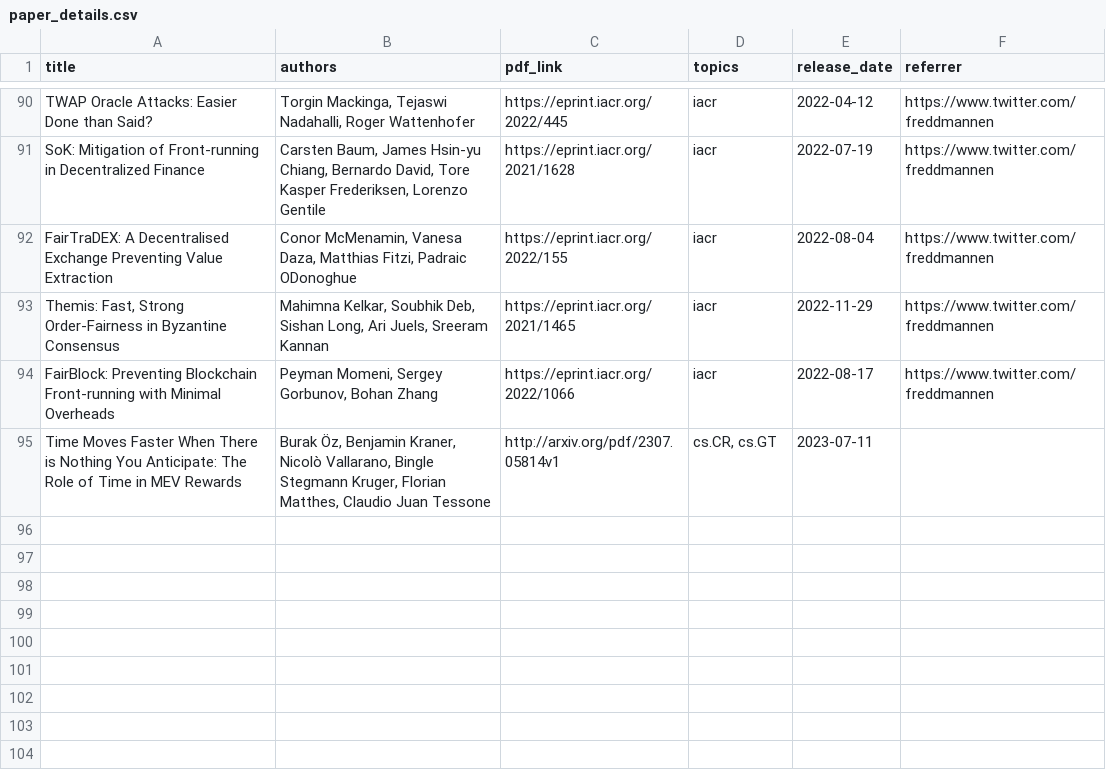
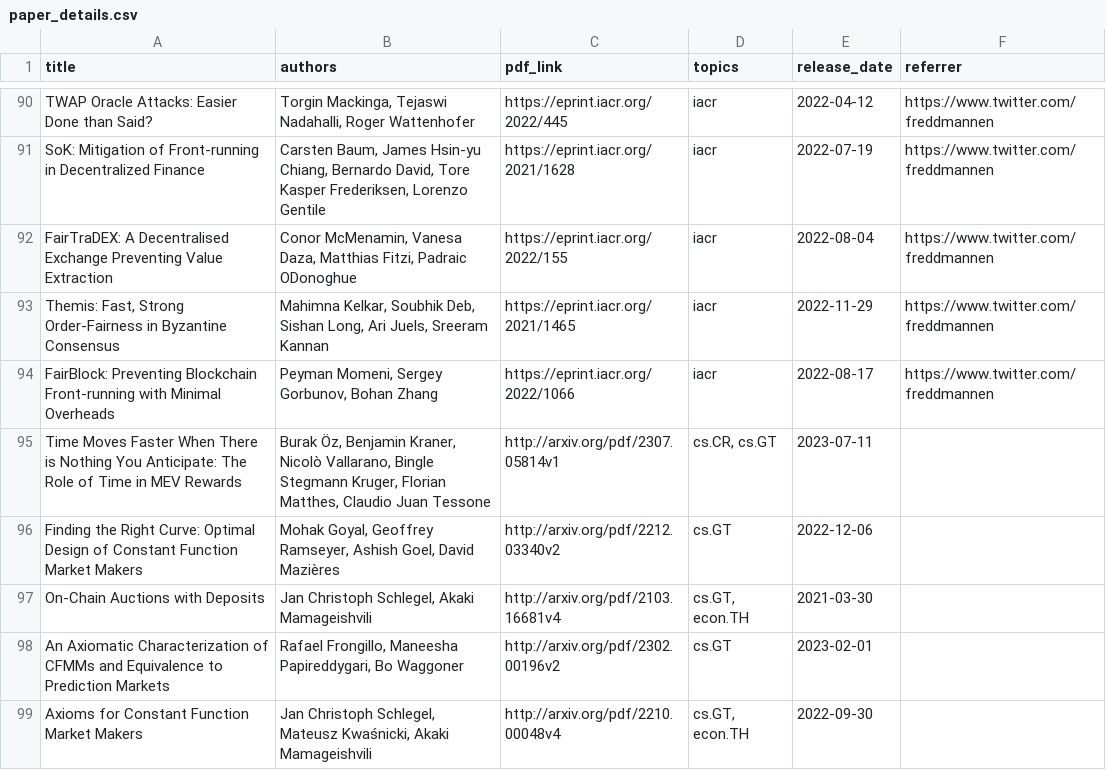
Before and after one commit to mev-fyi/data, a CSV file: data/paper_details.csv, drawn as a sheet; only a part is shown, gaps mark what is left out.

Commit message:
data upload: add latest data contribution

```diff
--- a/data/paper_details.csv
+++ b/data/paper_details.csv
@@ -95 +95,5 @@ FairBlock: Preventing Blockchain Front-running with Minimal Overheads,"Peyman Mo
 Time Moves Faster When There is Nothing You Anticipate: The Role of Time in MEV Rewards,"Burak Öz, Benjamin Kraner, Nicolò Vallarano, Bingle Stegmann Kruger, Florian Matthes, Claudio Juan Tessone",http://arxiv.org/pdf/2307.05814v1,"cs.CR, cs.GT",2023-07-11,
+Finding the Right Curve: Optimal Design of Constant Function Market Makers,"Mohak Goyal, Geoffrey Ramseyer, Ashish Goel, David Mazières",http://arxiv.org/pdf/2212.03340v2,cs.GT,2022-12-06,
+On-Chain Auctions with Deposits,"Jan Christoph Schlegel, Akaki Mamageishvili",http://arxiv.org/pdf/2103.16681v4,"cs.GT, econ.TH",2021-03-30,
+An Axiomatic Characterization of CFMMs and Equivalence to Prediction Markets,"Rafael Frongillo, Maneesha Papireddygari, Bo Waggoner",http://arxiv.org/pdf/2302.00196v2,cs.GT,2023-02-01,
+Axioms for Constant Function Market Makers,"Jan Christoph Schlegel, Mateusz Kwaśnicki, Akaki Mamageishvili",http://arxiv.org/pdf/2210.00048v4,"cs.GT, econ.TH",2022-09-30,
```
Also changed, not shown: data/links/articles.csv, data/links/arxiv_papers.csv, 3 other files.
